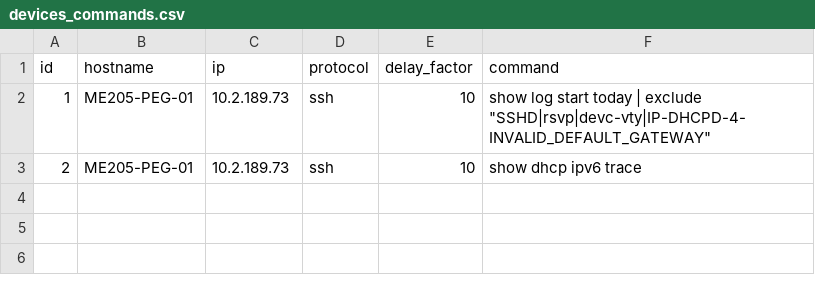
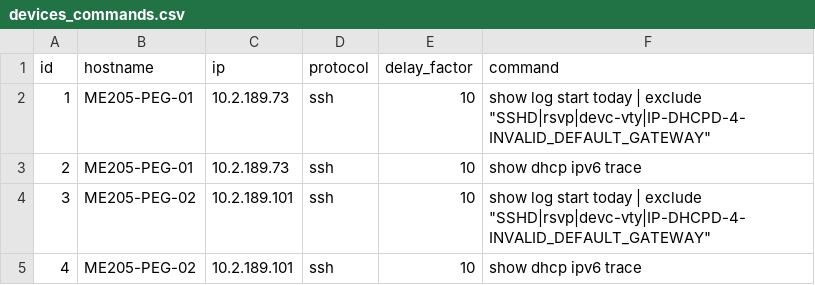
Before and after one commit to alejoortiz/collector_ssh, a CSV file: app/src/devices_commands.csv, drawn as a sheet.

Commit message:
changes on source devices
changes on source devices

```diff
--- a/app/src/devices_commands.csv
+++ b/app/src/devices_commands.csv
@@ -3 +3,3 @@ id,hostname,ip,protocol,delay_factor,command
 2,ME205-PEG-01,10.2.189.73,ssh,10,show dhcp ipv6 trace
+3,ME205-PEG-02,10.2.189.101,ssh,10,show log start today | exclude "SSHD|rsvp|devc-vty|IP-DHCPD-4-INVALID_DEFAULT_GATEWAY"
+4,ME205-PEG-02,10.2.189.101,ssh,10,show dhcp ipv6 trace
```
Also changed, not shown: 2 other files.
